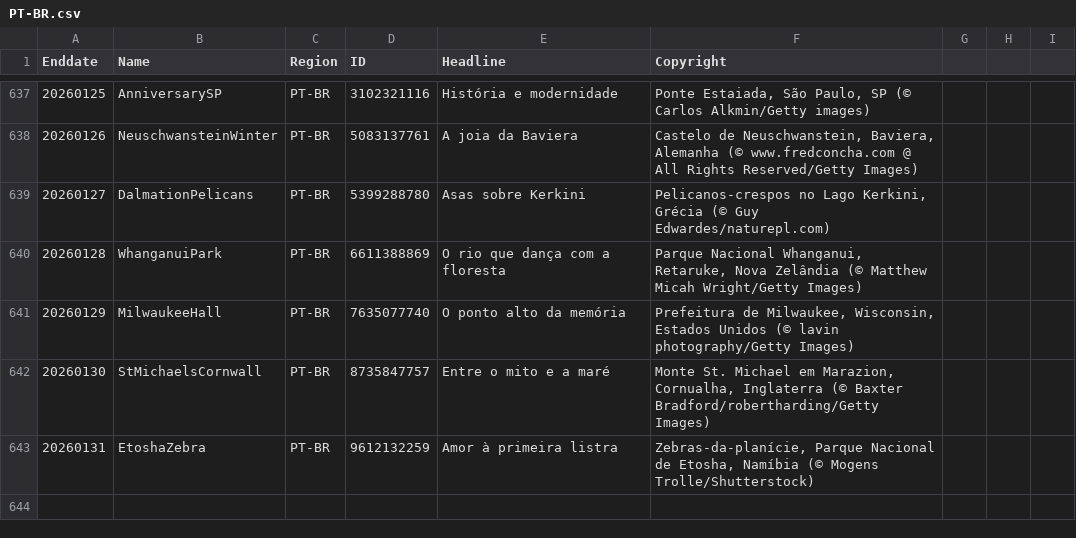
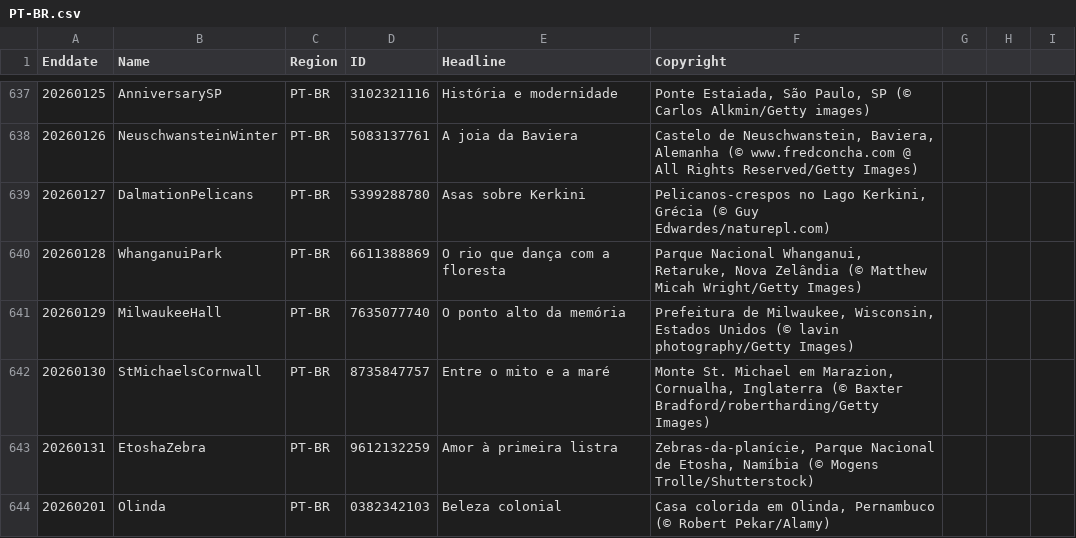
Before and after one commit to taumasyang/imageArchive, a CSV file: metadata/PT-BR.csv, drawn as a sheet; only a part is shown, gaps mark what is left out; the diff names each change by its address in the sheet, - before the commit and + after, or states it on an @@ line.

```diff
--- a/metadata/PT-BR.csv
+++ b/metadata/PT-BR.csv
+row 644: 20260201 | Olinda | PT-BR | 0382342103 | Beleza colonial | Casa colorida em Olinda, Pernambuco (© Robert Pekar/Alamy)
```
Also changed, not shown: metadata/EN-CA.csv, metadata/EN-GB.csv, 10 other files.
